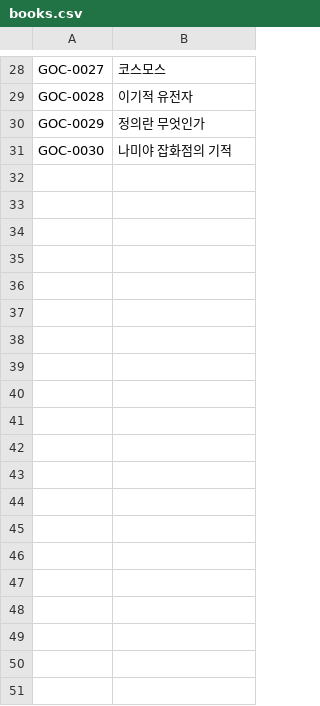
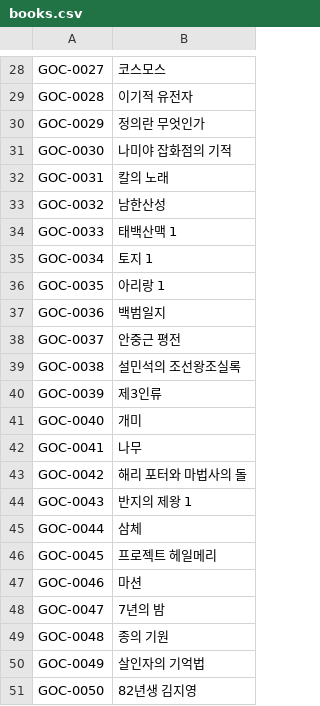
Before and after one commit to microworld8229/book-point, a CSV file: seed/books.csv, drawn as a sheet; only a part is shown, gaps mark what is left out; the diff covers the shown part only.

Commit message:
군부대 테마 그림, 이용안내·공지·인기도서·독서배지, 샘플 장병 50명
- 메인 그림을 생활관 독서카페·전투복 장병·인식표 포인트·외출 서점으로 교체, 올리브 톤 적용
- 천권으로 독서포인트 사이트 참고: 공지 배너/공지사항, 이용안내(STEP·적립기준·FAQ),
  지금까지 읽은 책(100권 목표)과 배지, 독서활동 인기도서, 바로가기 메뉴
- 관리자 공지 관리 탭, 샘플 데이터 현황·일괄 삭제
- 샘플 장병 50명 자동 생성(SAMPLE_DATA=0으로 끔), 샘플은 엑셀 명단에서 제외
- 기존 계정 체험용 샘플 독서 기록 스크립트(add-sample-reading)
- 예시 도서 100권으로 확대, js/css 캐시 재검증

```diff
--- a/seed/books.csv
+++ b/seed/books.csv
@@ -31 +31,21 @@ GOC-0029,정의란 무엇인가
 GOC-0030,나미야 잡화점의 기적
+GOC-0031,칼의 노래
+GOC-0032,남한산성
+GOC-0033,태백산맥 1
+GOC-0034,토지 1
+GOC-0035,아리랑 1
+GOC-0036,백범일지
+GOC-0037,안중근 평전
+GOC-0038,설민석의 조선왕조실록
+GOC-0039,제3인류
+GOC-0040,개미
+GOC-0041,나무
+GOC-0042,해리 포터와 마법사의 돌
+GOC-0043,반지의 제왕 1
+GOC-0044,삼체
+GOC-0045,프로젝트 헤일메리
+GOC-0046,마션
+GOC-0047,7년의 밤
+GOC-0048,종의 기원
+GOC-0049,살인자의 기억법
+GOC-0050,82년생 김지영
```
Also changed, not shown: 50 added rows elsewhere in this file, 10 other files.
